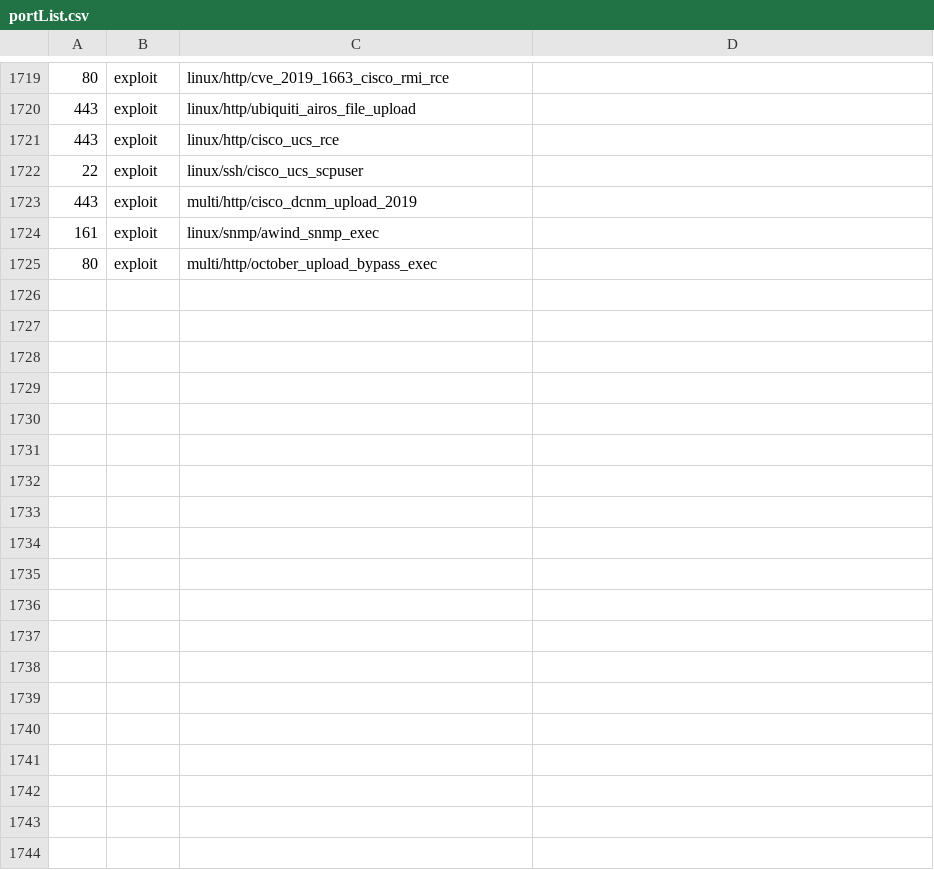
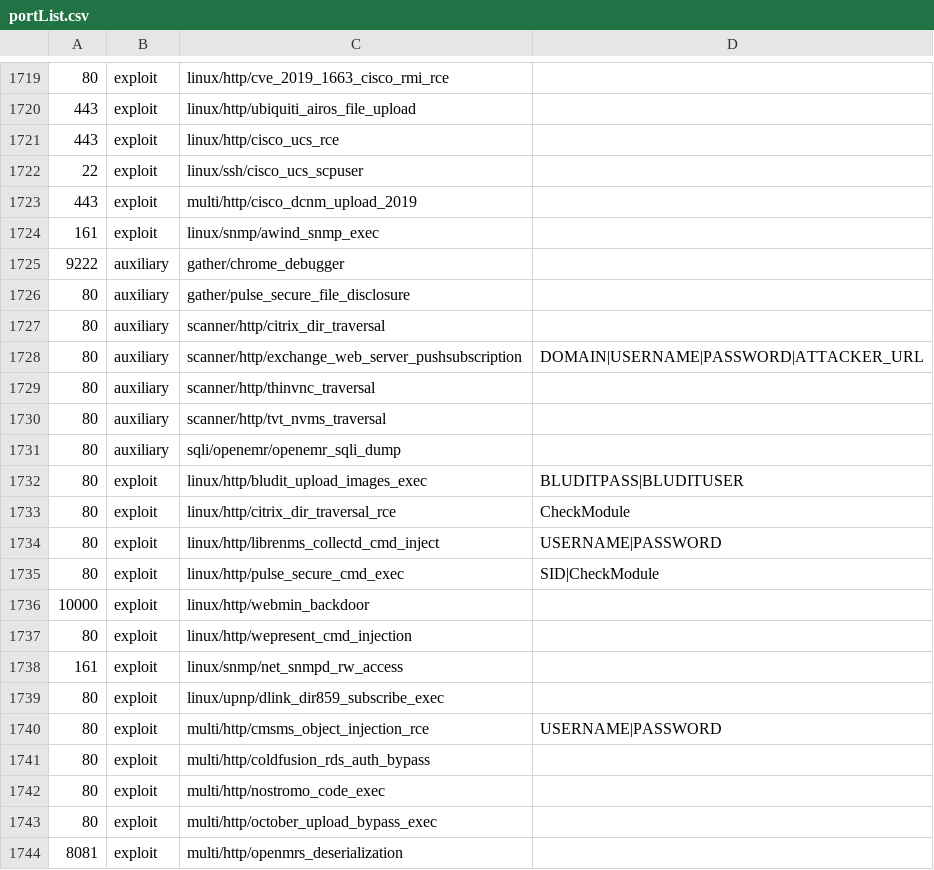
Before and after one commit to milo2012/metasploitHelper, a CSV file: portList.csv, drawn as a sheet; only a part is shown, gaps mark what is left out; the diff covers the shown part only; the diff names each change by its address in the sheet, - before the commit and + after, or states it on an @@ line.

Commit message:
update portList.csv and pathList.txt

```diff
--- a/portList.csv
+++ b/portList.csv
+row 1725: 9222 | auxiliary | gather/chrome_debugger
+row 1726: 80 | auxiliary | gather/pulse_secure_file_disclosure
+row 1727: 80 | auxiliary | scanner/http/citrix_dir_traversal
+row 1728: 80 | auxiliary | scanner/http/exchange_web_server_pushsubscription | DOMAIN|USERNAME|PASSWORD|ATTACKER_URL
+row 1729: 80 | auxiliary | scanner/http/thinvnc_traversal
+row 1730: 80 | auxiliary | scanner/http/tvt_nvms_traversal
+row 1731: 80 | auxiliary | sqli/openemr/openemr_sqli_dump
+row 1732: 80 | exploit | linux/http/bludit_upload_images_exec | BLUDITPASS|BLUDITUSER
+row 1733: 80 | exploit | linux/http/citrix_dir_traversal_rce | CheckModule
+row 1734: 80 | exploit | linux/http/librenms_collectd_cmd_inject | USERNAME|PASSWORD
+row 1735: 80 | exploit | linux/http/pulse_secure_cmd_exec | SID|CheckModule
+row 1736: 10000 | exploit | linux/http/webmin_backdoor
+row 1737: 80 | exploit | linux/http/wepresent_cmd_injection
+row 1738: 161 | exploit | linux/snmp/net_snmpd_rw_access
+row 1739: 80 | exploit | linux/upnp/dlink_dir859_subscribe_exec
+row 1740: 80 | exploit | multi/http/cmsms_object_injection_rce | USERNAME|PASSWORD
+row 1741: 80 | exploit | multi/http/coldfusion_rds_auth_bypass
+row 1742: 80 | exploit | multi/http/nostromo_code_exec
+row 1744: 8081 | exploit | multi/http/openmrs_deserialization
```
Also changed, not shown: 10 added rows elsewhere in this file, 1 other file.
